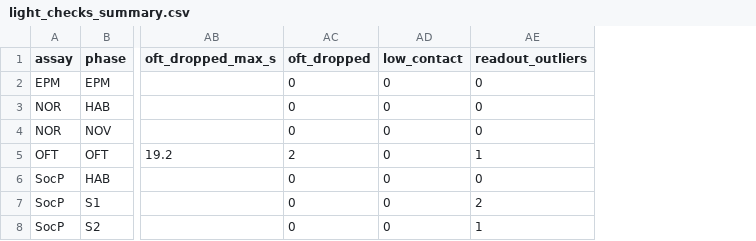
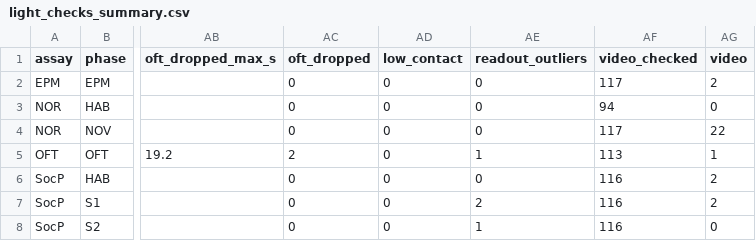
Before and after one commit to topohl/SLEAPanalyzer, a CSV file: validation/exp9_boris/results/light_checks_summary.csv, drawn as a sheet; only a part is shown, gaps mark what is left out; the diff names each change by its address in the sheet, - before the commit and + after, or states it on an @@ line.

Commit message:
Run the video checks on the Exp9 recordings
32 builds the manifest: each recording's clip (eight assigned by hand,
with the evidence), its test folder, arena and objects. 31 lists the
video flags next to its own. The frames and objects checks over all 789
recordings flag 29, each already found by the light checks. The social
preference cups are left out of the objects check, since their lids
hide them from the camera.

```diff
--- a/validation/exp9_boris/results/light_checks_summary.csv
+++ b/validation/exp9_boris/results/light_checks_summary.csv
+column AF (video_checked), rows 2-8: 117 | 94 | 117 | 113 | 116 | 116 | 116
+column AG (video), rows 2-8: 2 | 0 | 22 | 1 | 2 | 2 | 0
```
Also changed, not shown: 7 other files.
